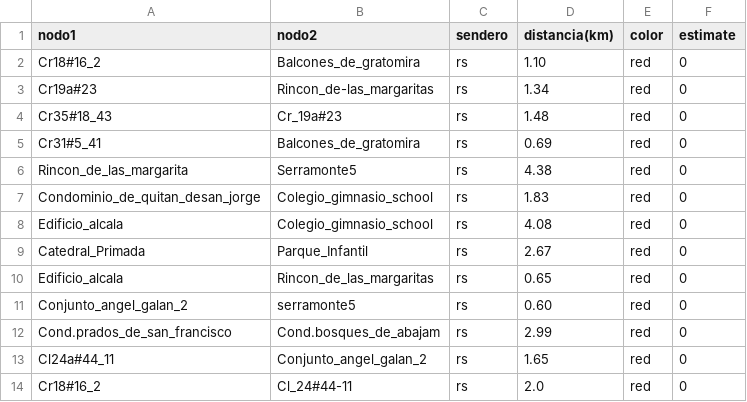
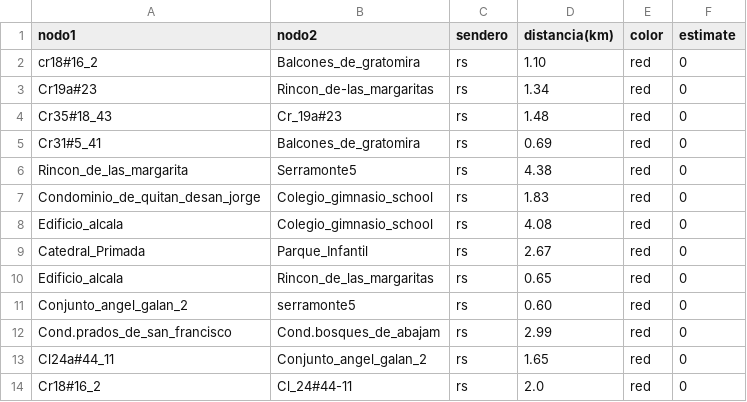
Before and after one commit to Levianthanx/rutas, a CSV file: nodosxnodos.csv, drawn as a sheet.

Commit message:
Update nodosxnodos.csv

```diff
--- a/nodosxnodos.csv
+++ b/nodosxnodos.csv
@@ -1,3 +1,3 @@
 nodo1,nodo2,sendero,distancia(km),color,estimate
-Cr18#16_2,Balcones_de_gratomira,rs,1.10,red,0
+cr18#16_2,Balcones_de_gratomira,rs,1.10,red,0
 Cr19a#23,Rincon_de-las_margaritas,rs,1.34,red,0
```
